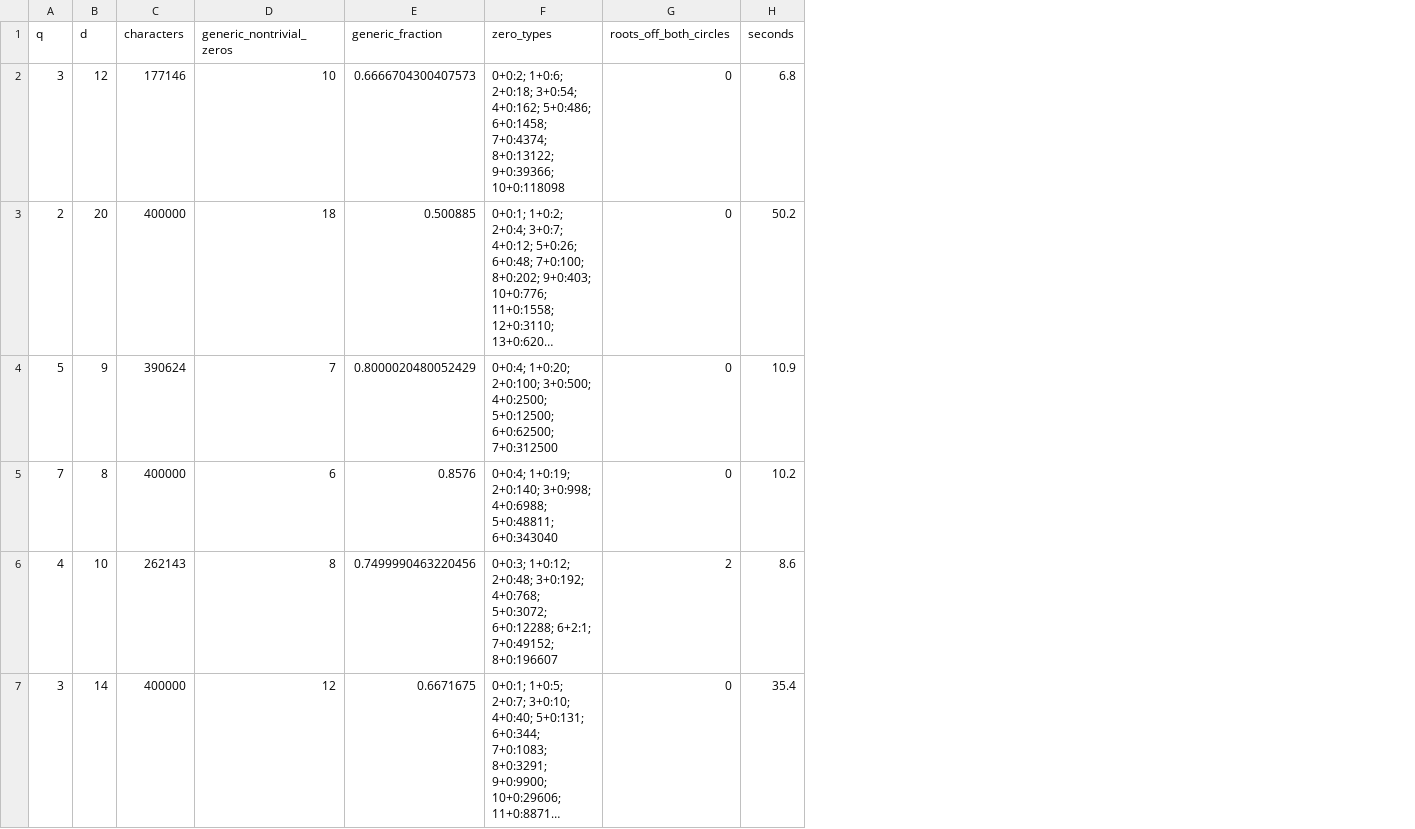
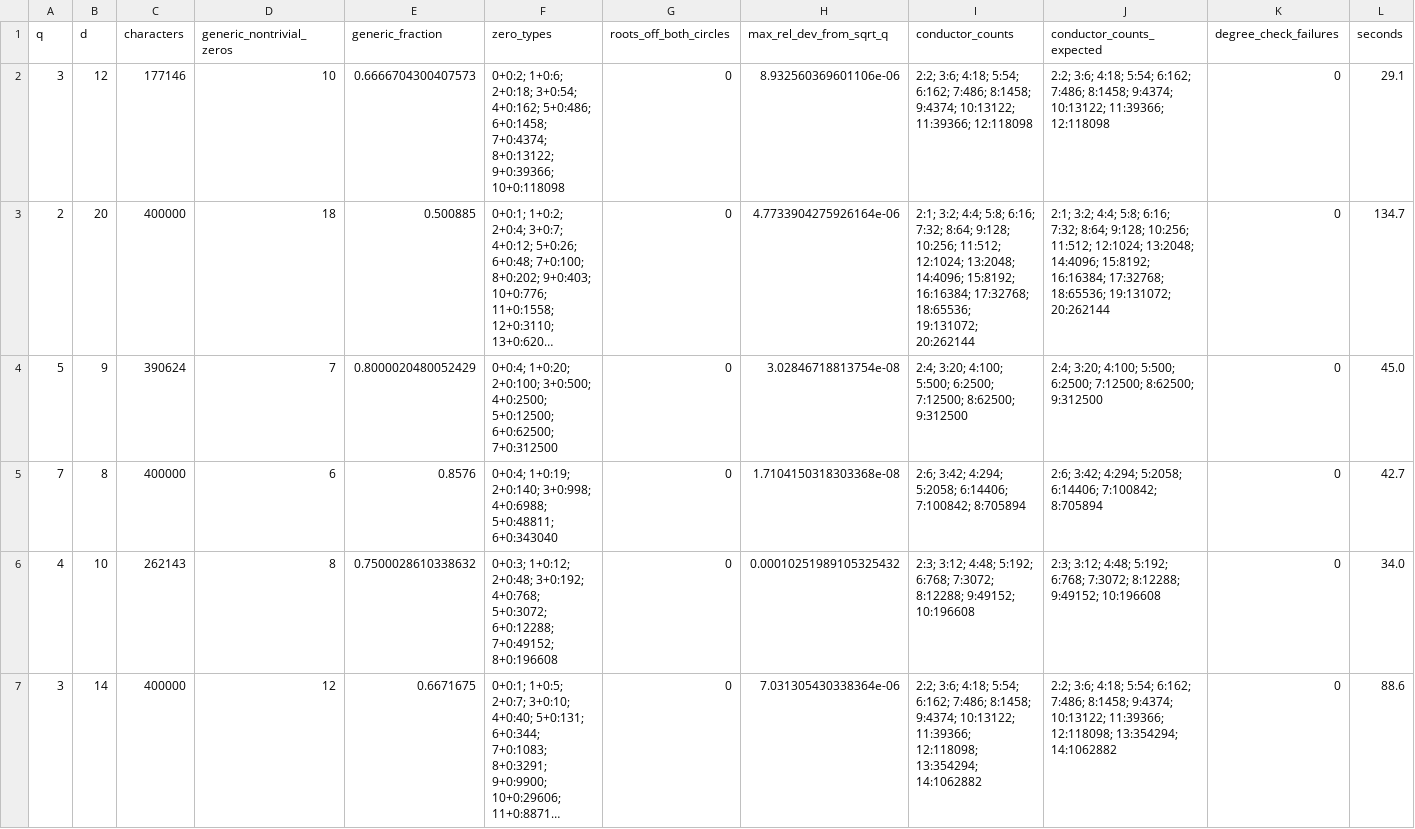
Before and after one commit to Ruqing1963/legendre-intervals-explicit-formula, a CSV file: data/zero_stats_summary.csv, drawn as a sheet; long unchanged cells end in …; addresses are those after the commit; the diff names each change by its address in the sheet, - before the commit and + after, or states it on an @@ line.

Commit message:
Clean version for Zenodo 10.5281/zenodo.23219609: conductor/degree proposition with exact counts, robust zero computation, corrected d=11 remark, DOI on title page, README and CITATION updated

```diff
--- a/data/zero_stats_summary.csv
+++ b/data/zero_stats_summary.csv
+column H (max_rel_dev_from_sqrt_q), rows 2-7: 8.932560369601106e-06 | 4.7733904275926164e-06 | 3.02846718813754e-08 | 1.7104150318303368e-08 | 0.00010251989105325432 | 7.031305430338364e-06
+column I (conductor_counts), rows 2-7: 2:2; 3:6; 4:18; 5:54; 6:162; 7:486; 8:1458; 9:4374; 10:13122; 11:39366; 12:118098 | 2:1; 3:2; 4:4; 5:8; 6:16; 7:32; 8:64; 9:128; 10:256; 11:512; 12:1024; 13:2048; 14:4096; 15:8192; 16:16384; 17:32768; 18:65536; 19:131072; 20:262144 | 2:4; 3:20; 4:100; 5:500; 6:2500; 7:12500; 8:62500; 9:312500 | 2:6; 3:42; 4:294; 5:2058; 6:14406; 7:100842; 8:705894 | 2:3; 3:12; 4:48; 5:192; 6:768; 7:3072; 8:12288; 9:49152; 10:196608 | 2:2; 3:6; 4:18; 5:54; 6:162; 7:486; 8:1458; 9:4374; 10:13122; 11:39366; 12:118098; 13:354294; 14:1062882
+column J (conductor_counts_expected), rows 2-7: 2:2; 3:6; 4:18; 5:54; 6:162; 7:486; 8:1458; 9:4374; 10:13122; 11:39366; 12:118098 | 2:1; 3:2; 4:4; 5:8; 6:16; 7:32; 8:64; 9:128; 10:256; 11:512; 12:1024; 13:2048; 14:4096; 15:8192; 16:16384; 17:32768; 18:65536; 19:131072; 20:262144 | 2:4; 3:20; 4:100; 5:500; 6:2500; 7:12500; 8:62500; 9:312500 | 2:6; 3:42; 4:294; 5:2058; 6:14406; 7:100842; 8:705894 | 2:3; 3:12; 4:48; 5:192; 6:768; 7:3072; 8:12288; 9:49152; 10:196608 | 2:2; 3:6; 4:18; 5:54; 6:162; 7:486; 8:1458; 9:4374; 10:13122; 11:39366; 12:118098; 13:354294; 14:1062882
+column K (degree_check_failures), rows 2-7: all 0
-L2 (seconds): 6.8
+L2 (seconds): 29.1
-L3 (seconds): 50.2
+L3 (seconds): 134.7
-L4 (seconds): 10.9
+L4 (seconds): 45.0
-L5 (seconds): 10.2
+L5 (seconds): 42.7
-E6 (generic_fraction): 0.7499990463220456
+E6 (generic_fraction): 0.7500028610338632
-F6 (zero_types): …5+0:3072; 6+0:12288; 6+2:1; 7+0:49152; 8+0:196607
+F6 (zero_types): …5+0:3072; 6+0:12288; 7+0:49152; 8+0:196608
-G6 (roots_off_both_circles): 2
+G6 (roots_off_both_circles): 0
-L6 (seconds): 8.6
+L6 (seconds): 34.0
-L7 (seconds): 35.4
+L7 (seconds): 88.6
```
Also changed, not shown: data/zero_stats_formfactor.csv, data/zero_stats_spacing.csv, 12 other files.
